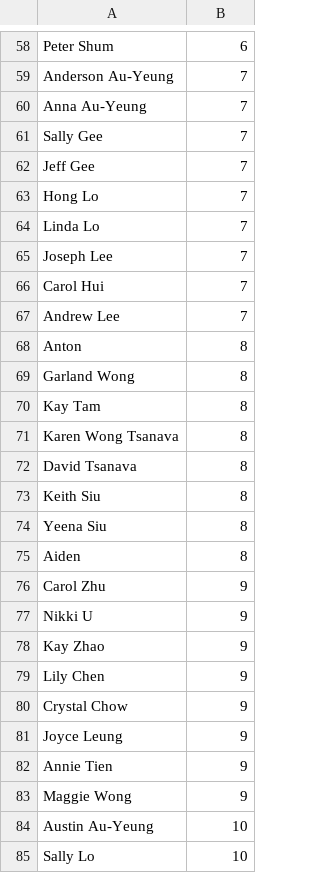
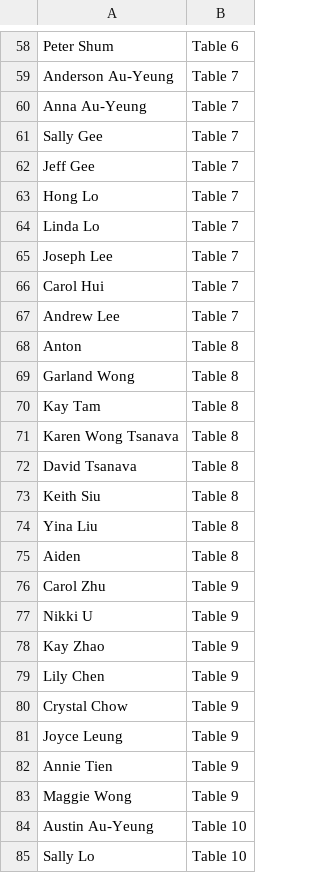
Before and after one commit to PakLikSiu/Wedding-seating-chart, a CSV file: guests.csv, drawn as a sheet; only a part is shown, gaps mark what is left out; removed rows and columns are numbered as before the commit, all else as after; the diff covers the shown part only; the diff names each change by its address in the sheet, - before the commit and + after, or states it on an @@ line.

```diff
--- a/guests.csv
+++ b/guests.csv
-B58: 6
+B58: Table 6
-B59:B67: 7
+B59:B67: Table 7
-B68:B73: 8
+B68:B73: Table 8
-row 74: Yeena Siu | 8
+row 74: Yina Liu | Table 8
-B75: 8
+B75: Table 8
-B76:B83: 9
+B76:B83: Table 9
-B84:B85: 10
+B84:B85: Table 10
```
Also changed, not shown: 138 edited cells elsewhere in this file.
